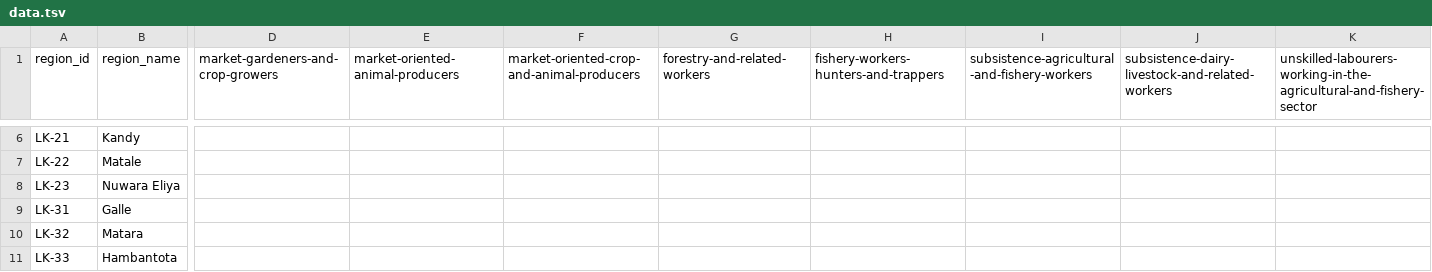
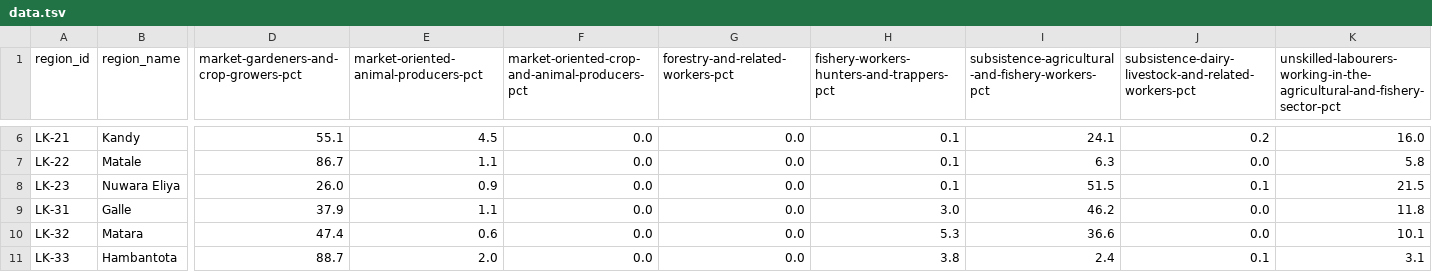
Before and after one commit to nuuuwan/lk_census_2001, a TSV file: data/agricultural-occupations/data.tsv, drawn as a sheet; only a part is shown, gaps mark what is left out; the diff covers the shown part only; the diff names each change by its address in the sheet, - before the commit and + after, or states it on an @@ line.

Commit message:
Refactor agricultural occupations data structure and update document handling
- Updated agricultural occupations data files to reflect percentage-based metrics instead of raw counts.
- Modified README.md, data.json, and data.tsv to include new percentage fields for various agricultural and fishery worker categories.
- Refactored OriginalDocBase.py to improve document ID handling with new methods for generating long document IDs and mapping them to short names.
- Removed obsolete SHORT_NAME_MAP.json and replaced it with LONG_DOC_ID_TO_DOC_ID.json for better clarity and functionality.
- Enhanced OriginalDocLoaderMixin and OriginalDocScrapeMixin with new methods for document retrieval by name and ID.

```diff
--- a/data/agricultural-occupations/data.tsv
+++ b/data/agricultural-occupations/data.tsv
-D1: market-gardeners-and-crop-growers
+D1: market-gardeners-and-crop-growers-pct
-E1: market-oriented-animal-producers
+E1: market-oriented-animal-producers-pct
-F1: market-oriented-crop-and-animal-producers
+F1: market-oriented-crop-and-animal-producers-pct
-G1: forestry-and-related-workers
+G1: forestry-and-related-workers-pct
-H1: fishery-workers-hunters-and-trappers
+H1: fishery-workers-hunters-and-trappers-pct
-I1: subsistence-agricultural-and-fishery-workers
+I1: subsistence-agricultural-and-fishery-workers-pct
-J1: subsistence-dairy-livestock-and-related-workers
+J1: subsistence-dairy-livestock-and-related-workers-pct
-K1: unskilled-labourers-working-in-the-agricultural-and-fishery-sector
+K1: unskilled-labourers-working-in-the-agricultural-and-fishery-sector-pct
-D6: (empty)
+D6: 55.1
-E6: (empty)
+E6: 4.5
-F6:F11: (empty)
+F6:F11: 0.0
-G6:G11 (forestry-and-related-workers-pct): (empty)
+G6:G11 (forestry-and-related-workers-pct): 0.0
-H6:H8: (empty)
+H6:H8: 0.1
-I6: (empty)
+I6: 24.1
-J6: (empty)
+J6: 0.2
-K6: (empty)
+K6: 16.0
-D7: (empty)
+D7: 86.7
-E7: (empty)
+E7: 1.1
-I7: (empty)
+I7: 6.3
-J7: (empty)
+J7: 0.0
-K7: (empty)
+K7: 5.8
-D8: (empty)
+D8: 26.0
-E8: (empty)
+E8: 0.9
-I8: (empty)
+I8: 51.5
-J8: (empty)
+J8: 0.1
-K8: (empty)
+K8: 21.5
-D9: (empty)
+D9: 37.9
-E9: (empty)
+E9: 1.1
-H9: (empty)
+H9: 3.0
-I9: (empty)
+I9: 46.2
-J9:J10: (empty)
+J9:J10: 0.0
-K9: (empty)
+K9: 11.8
-D10: (empty)
+D10: 47.4
-E10: (empty)
+E10: 0.6
-H10: (empty)
+H10: 5.3
-I10: (empty)
+I10: 36.6
-K10: (empty)
+K10: 10.1
-D11: (empty)
+D11: 88.7
-E11: (empty)
+E11: 2.0
-H11: (empty)
+H11: 3.8
-I11: (empty)
+I11: 2.4
-J11: (empty)
+J11: 0.1
-K11: (empty)
+K11: 3.1
```
Also changed, not shown: 104 edited cells elsewhere in this file, 6 other files.
